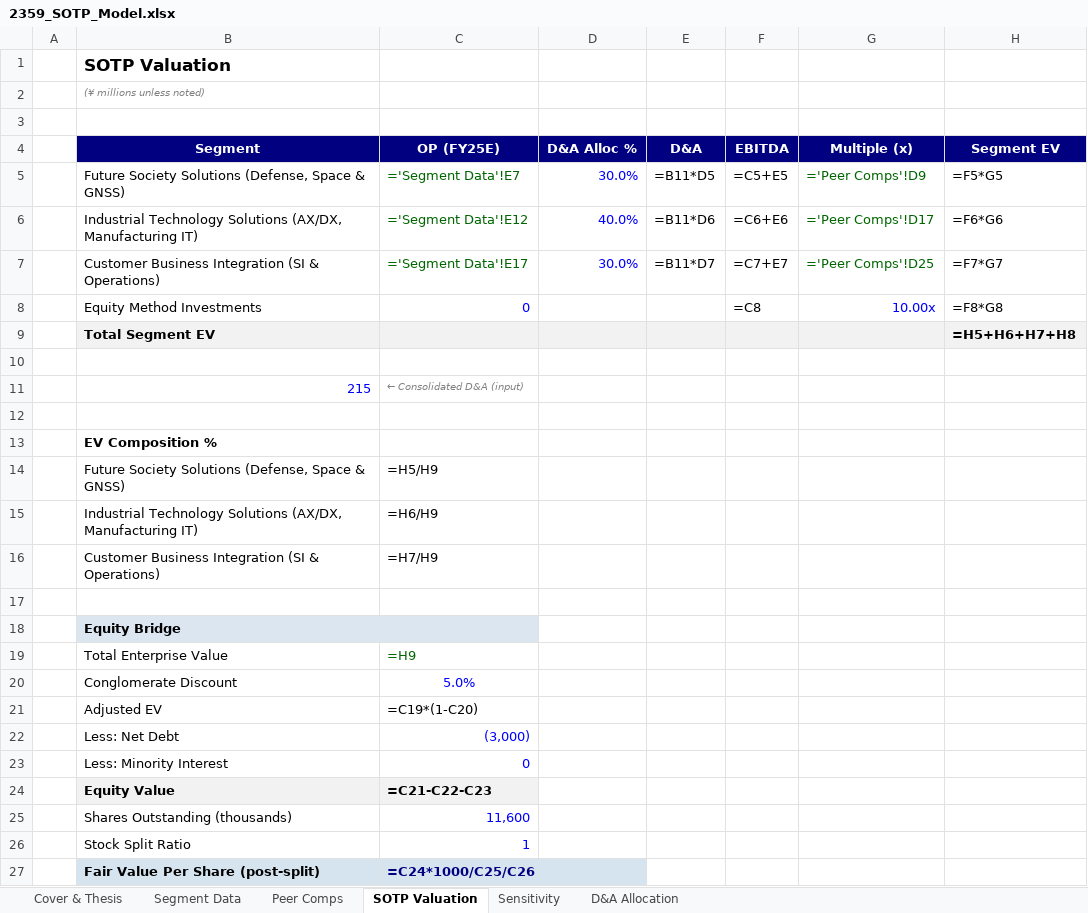
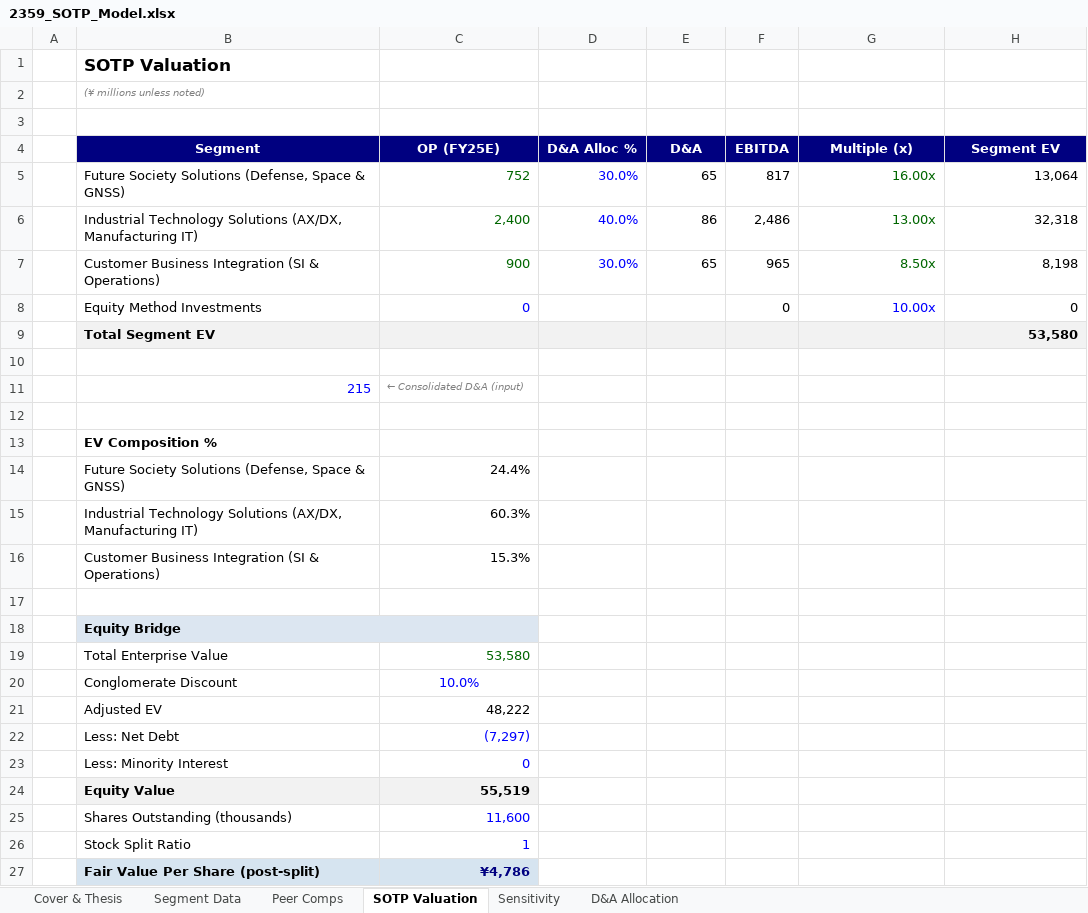
Before and after one commit to Ryosuke0369/ryosuke-japanese-equity-research, an Excel workbook: models/2359_SOTP_Model.xlsx, sheet SOTP Valuation, drawn as a sheet; values as stored, in another font and other column widths than the file's, no borders; formulas without a stored value are shown as written; removed rows and columns are numbered as before the commit, all else as after; the diff names each change by its address in the sheet, - before the commit and + after, or states it on an @@ line.

```diff
--- a/models/2359_SOTP_Model.xlsx (sheet SOTP Valuation)
+++ b/models/2359_SOTP_Model.xlsx (sheet SOTP Valuation)
-row 5:  | Future Society Solutions (Defense, Space & GNSS) | ='Segment Data'!E7 | 30.0% | =B11*D5 | =C5+E5 | ='Peer Comps'!D9 | =F5*G5
-row 6:  | Industrial Technology Solutions (AX/DX, Manufacturing IT) | ='Segment Data'!E12 | 40.0% | =B11*D6 | =C6+E6 | ='Peer Comps'!D17 | =F6*G6
-row 7:  | Customer Business Integration (SI & Operations) | ='Segment Data'!E17 | 30.0% | =B11*D7 | =C7+E7 | ='Peer Comps'!D25 | =F7*G7
+row 5:  | Future Society Solutions (Defense, Space & GNSS) | 752 | 30.0% | 65 | 817 | 16.00x | 13,064
+row 6:  | Industrial Technology Solutions (AX/DX, Manufacturing IT) | 2,400 | 40.0% | 86 | 2,486 | 13.00x | 32,318
+row 7:  | Customer Business Integration (SI & Operations) | 900 | 30.0% | 65 | 965 | 8.50x | 8,198
-F8 (EBITDA): =C8
+F8 (EBITDA): 0
-H8 (Segment EV): =F8*G8
+H8 (Segment EV): 0
-H9 (Segment EV): =H5+H6+H7+H8
+H9 (Segment EV): 53,580
-C14 (OP (FY25E)): =H5/H9
+C14 (OP (FY25E)): 24.4%
-C15 (OP (FY25E)): =H6/H9
+C15 (OP (FY25E)): 60.3%
-C16 (OP (FY25E)): =H7/H9
+C16 (OP (FY25E)): 15.3%
-C19 (OP (FY25E)): =H9
+C19 (OP (FY25E)): 53,580
-C20 (OP (FY25E)): 5.0%
+C20 (OP (FY25E)): 10.0%
-C21 (OP (FY25E)): =C19*(1-C20)
+C21 (OP (FY25E)): 48,222
-C22 (OP (FY25E)): (3,000)
+C22 (OP (FY25E)): (7,297)
-C24 (OP (FY25E)): =C21-C22-C23
+C24 (OP (FY25E)): 55,519
-C27 (OP (FY25E)): =C24*1000/C25/C26
+C27 (OP (FY25E)): ¥4,786
```
Also changed, not shown: sheet Sensitivity, sheet Segment Data, sheet D&A Allocation, sheet Cover & Thesis, sheet Peer Comps, models/2359_DCF_Model_20260410.xlsx, models/6363_DCF_Model_20260413.xlsx, 9 other files.
